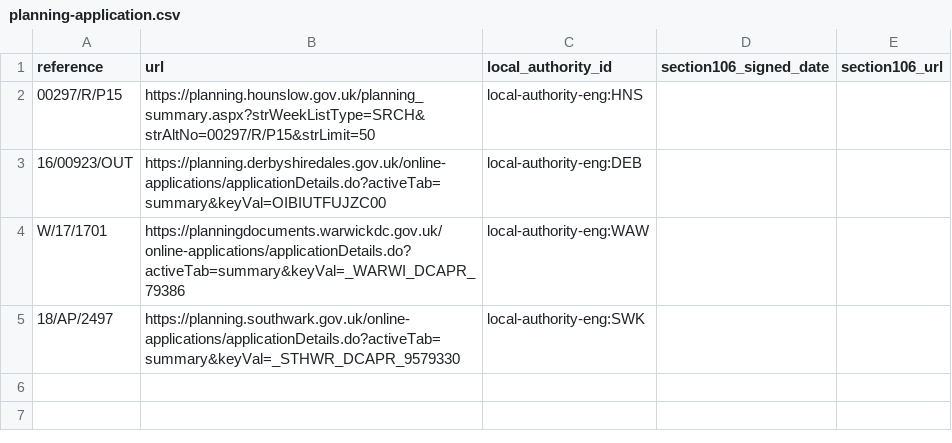
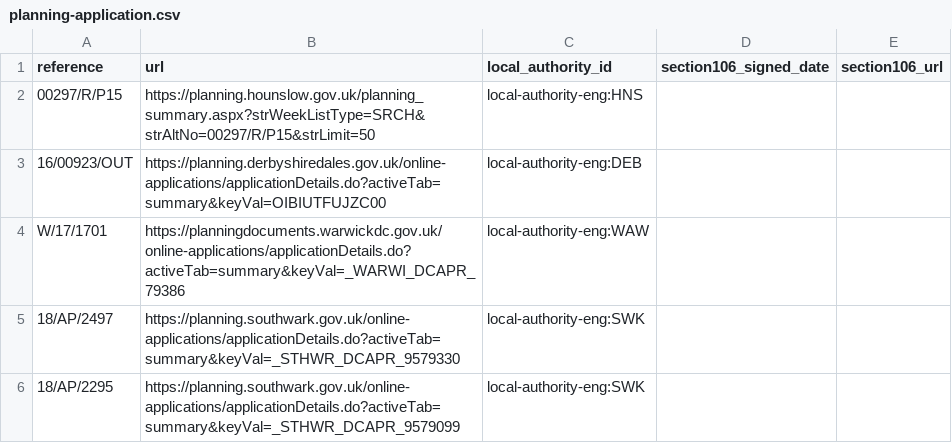
Before and after one commit to digital-land/section-106-prototype, a CSV file: application/data/planning-application.csv, drawn as a sheet.

```diff
--- a/application/data/planning-application.csv
+++ b/application/data/planning-application.csv
@@ -5 +5,2 @@
 "18/AP/2497","https://planning.southwark.gov.uk/online-applications/applicationDetails.do?activeTab=summary&keyVal=_STHWR_DCAPR_9579330","local-authority-eng:SWK",,
+"18/AP/2295","https://planning.southwark.gov.uk/online-applications/applicationDetails.do?activeTab=summary&keyVal=_STHWR_DCAPR_9579099","local-authority-eng:SWK",,
```
Also changed, not shown: application/data/viability-assessment.csv, 1 other file.
